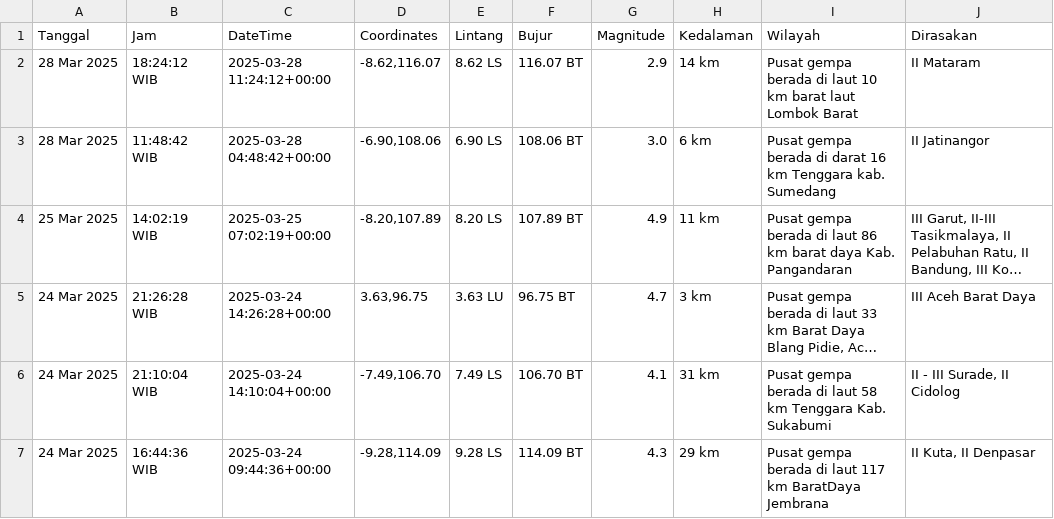
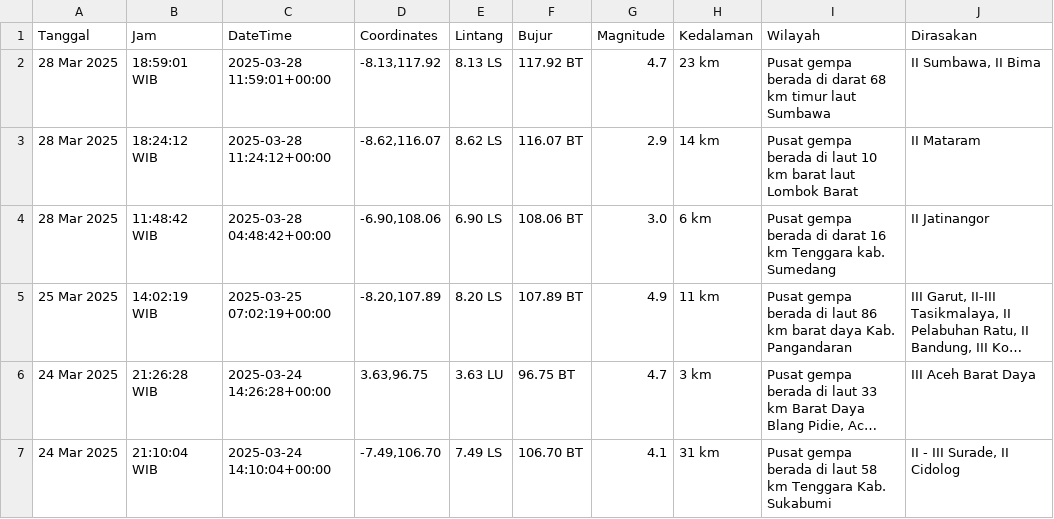
Before and after one commit to mzakiyuddin/dataset-gempa-indonesia, a CSV file: gempa.csv, drawn as a sheet; only a part is shown; the shorter side is filled out with more unchanged rows; long unchanged cells end in …; the diff names each change by its address in the sheet, - before the commit and + after, or states it on an @@ line.

Commit message:
Update Sat Mar 29 01:10:32 UTC 2025

```diff
--- a/gempa.csv
+++ b/gempa.csv
+row 2: 28 Mar 2025 | 18:59:01 WIB | 2025-03-28 11:59:01+00:00 | -8.13,117.92 | 8.13 LS | 117.92 BT | 4.7 | 23 km | Pusat gempa berada di darat 68 km timur laut Sumbawa | II Sumbawa, II Bima
```
